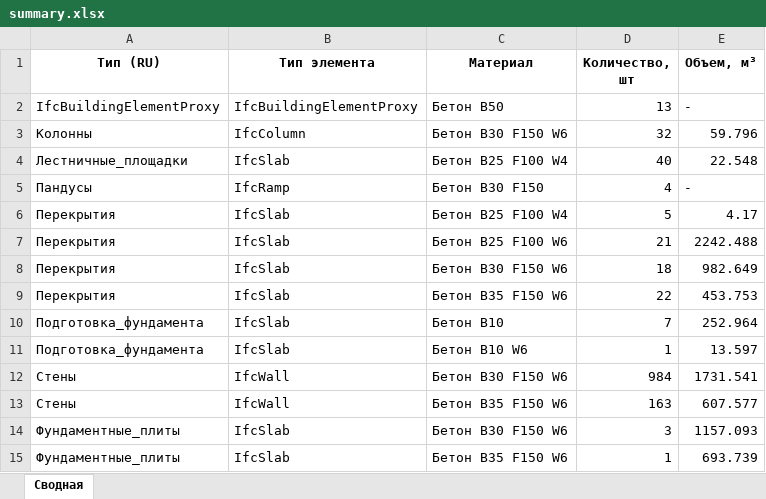
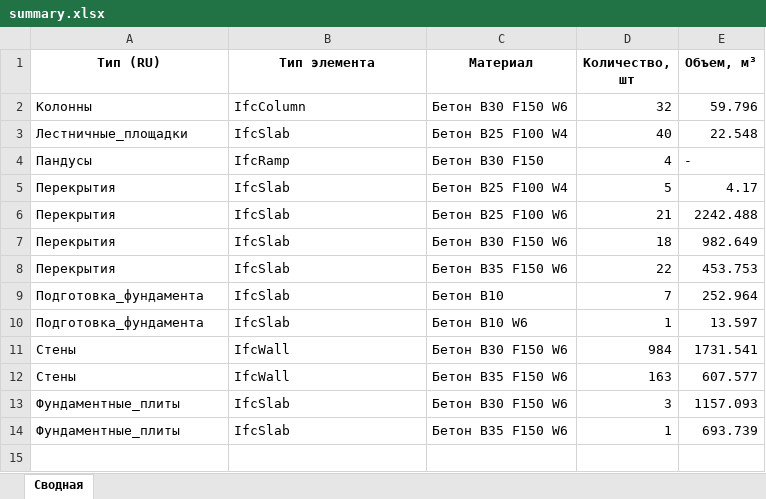
Before and after one commit to vit050587/ifc_inspect, an Excel workbook: data/summary.xlsx, sheet Сводная, drawn as a sheet; values as stored, in another font and other column widths than the file's, no borders; the diff names each change by its address in the sheet, - before the commit and + after, or states it on an @@ line.

```diff
--- a/data/summary.xlsx (sheet Сводная)
+++ b/data/summary.xlsx (sheet Сводная)
-row 2: IfcBuildingElementProxy | IfcBuildingElementProxy | Бетон В50 | 13 | -
```
Also changed, not shown: 2 other files.
